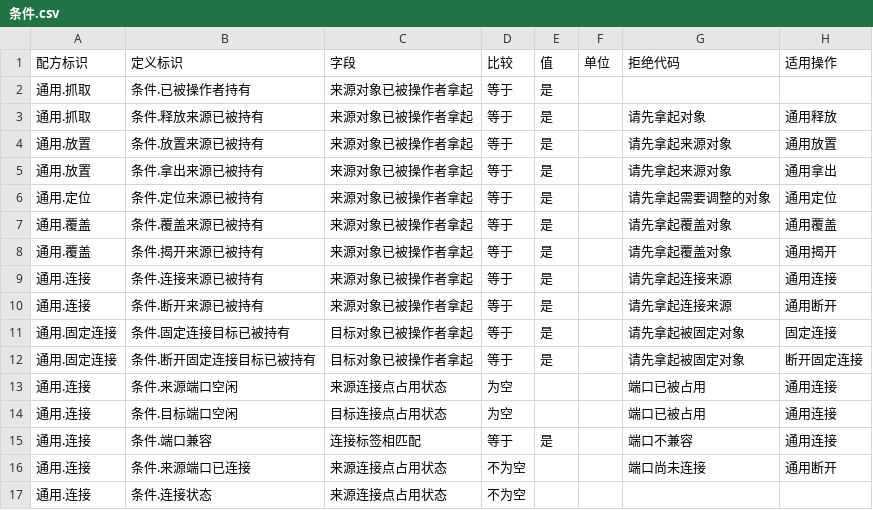
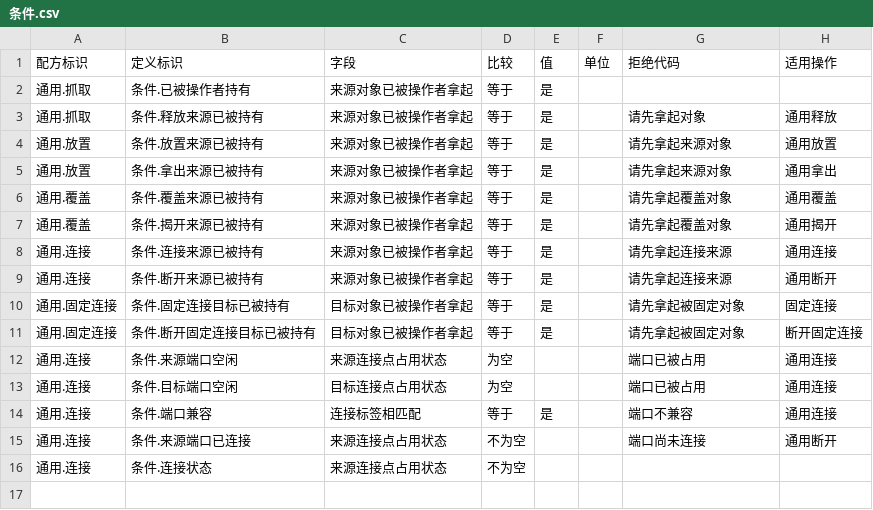
Before and after one commit to joe1yu/com.virtuallab.engine, a CSV file: Samples~/UnityAdapter/Editor/Recipes/平台通用/条件.csv, drawn as a sheet; the diff names each change by its address in the sheet, - before the commit and + after, or states it on an @@ line.

```diff
--- a/Samples~/UnityAdapter/Editor/Recipes/平台通用/条件.csv
+++ b/Samples~/UnityAdapter/Editor/Recipes/平台通用/条件.csv
-row 6: 通用.定位 | 条件.定位来源已被持有 | 来源对象已被操作者拿起 | 等于 | 是 |  | 请先拿起需要调整的对象 | 通用定位
```
Also changed, not shown: Samples~/OxygenCourse/Courses/氧气的实验室制取与性质/Authoring/表现.csv, 9 other files.
